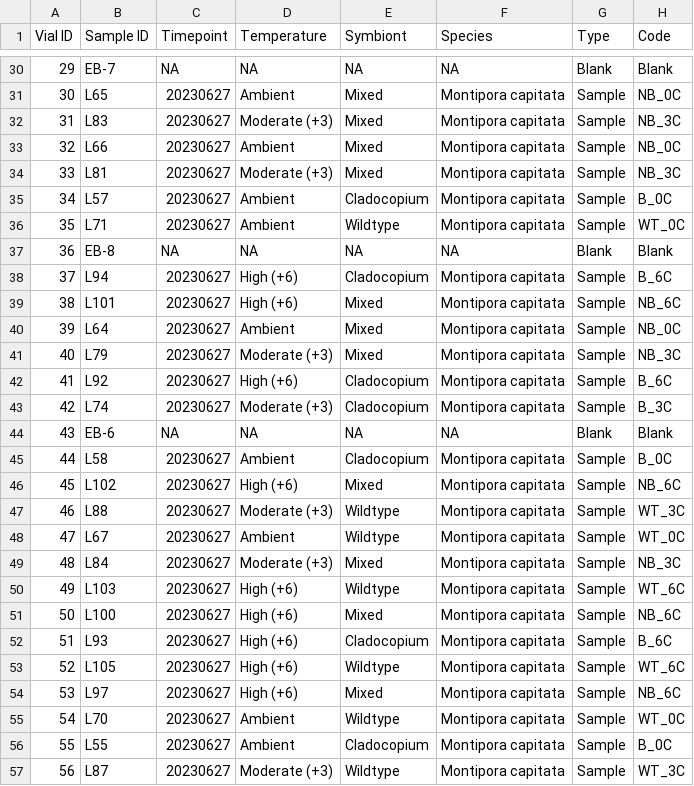
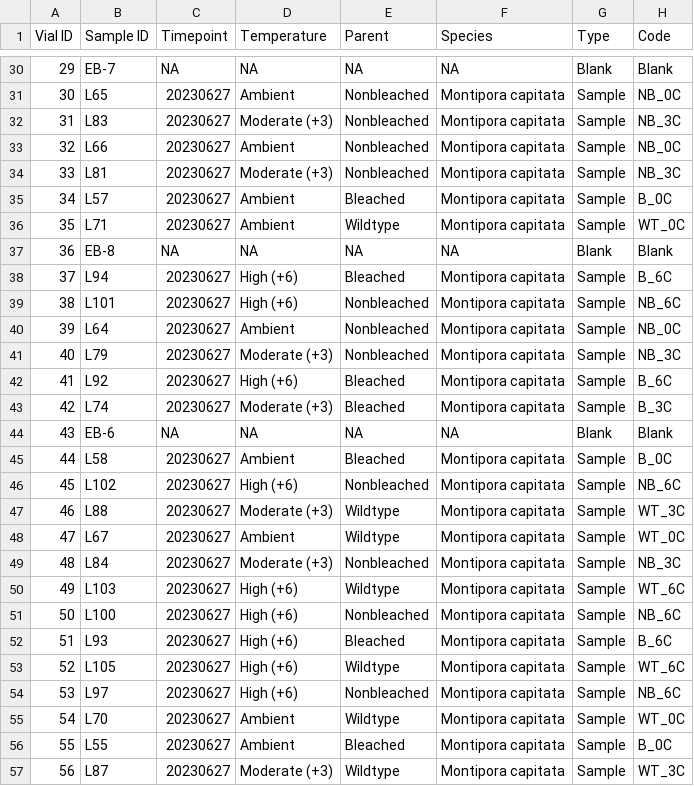
Before and after one commit to AHuffmyer/larval_symbiont_TPC, a CSV file: data/lipids_metabolites/lipidomics/lipid_metadata_huffmyer_matthews.csv, drawn as a sheet; only a part is shown, gaps mark what is left out; the diff covers the shown part only.

```diff
--- a/data/lipids_metabolites/lipidomics/lipid_metadata_huffmyer_matthews.csv
+++ b/data/lipids_metabolites/lipidomics/lipid_metadata_huffmyer_matthews.csv
@@ -1 +1 @@
-Vial ID ,Sample ID ,Timepoint,Temperature,Symbiont,Species,Type,Code
+Vial ID ,Sample ID ,Timepoint,Temperature,Parent,Species,Type,Code
@@ -30,28 +30,28 @@ Vial ID ,Sample ID ,Timepoint,Temperature,Symbiont,Species,Type,Code
 29,EB-7,NA,NA,NA,NA,Blank,Blank
-30,L65,20230627,Ambient,Mixed,Montipora capitata,Sample,NB_0C
-31,L83,20230627,Moderate (+3),Mixed,Montipora capitata,Sample,NB_3C
-32,L66,20230627,Ambient,Mixed,Montipora capitata,Sample,NB_0C
-33,L81,20230627,Moderate (+3),Mixed,Montipora capitata,Sample,NB_3C
-34,L57,20230627,Ambient,Cladocopium,Montipora capitata,Sample,B_0C
+30,L65,20230627,Ambient,Nonbleached,Montipora capitata,Sample,NB_0C
+31,L83,20230627,Moderate (+3),Nonbleached,Montipora capitata,Sample,NB_3C
+32,L66,20230627,Ambient,Nonbleached,Montipora capitata,Sample,NB_0C
+33,L81,20230627,Moderate (+3),Nonbleached,Montipora capitata,Sample,NB_3C
+34,L57,20230627,Ambient,Bleached,Montipora capitata,Sample,B_0C
 35,L71,20230627,Ambient,Wildtype,Montipora capitata,Sample,WT_0C
 36,EB-8,NA,NA,NA,NA,Blank,Blank
-37,L94,20230627,High (+6),Cladocopium,Montipora capitata,Sample,B_6C
-38,L101,20230627,High (+6),Mixed,Montipora capitata,Sample,NB_6C
-39,L64,20230627,Ambient,Mixed,Montipora capitata,Sample,NB_0C
-40,L79,20230627,Moderate (+3),Mixed,Montipora capitata,Sample,NB_3C
-41,L92,20230627,High (+6),Cladocopium,Montipora capitata,Sample,B_6C
-42,L74,20230627,Moderate (+3),Cladocopium,Montipora capitata,Sample,B_3C
+37,L94,20230627,High (+6),Bleached,Montipora capitata,Sample,B_6C
+38,L101,20230627,High (+6),Nonbleached,Montipora capitata,Sample,NB_6C
+39,L64,20230627,Ambient,Nonbleached,Montipora capitata,Sample,NB_0C
+40,L79,20230627,Moderate (+3),Nonbleached,Montipora capitata,Sample,NB_3C
+41,L92,20230627,High (+6),Bleached,Montipora capitata,Sample,B_6C
+42,L74,20230627,Moderate (+3),Bleached,Montipora capitata,Sample,B_3C
 43,EB-6,NA,NA,NA,NA,Blank,Blank
-44,L58,20230627,Ambient,Cladocopium,Montipora capitata,Sample,B_0C
-45,L102,20230627,High (+6),Mixed,Montipora capitata,Sample,NB_6C
+44,L58,20230627,Ambient,Bleached,Montipora capitata,Sample,B_0C
+45,L102,20230627,High (+6),Nonbleached,Montipora capitata,Sample,NB_6C
 46,L88,20230627,Moderate (+3),Wildtype,Montipora capitata,Sample,WT_3C
 47,L67,20230627,Ambient,Wildtype,Montipora capitata,Sample,WT_0C
-48,L84,20230627,Moderate (+3),Mixed,Montipora capitata,Sample,NB_3C
+48,L84,20230627,Moderate (+3),Nonbleached,Montipora capitata,Sample,NB_3C
 49,L103,20230627,High (+6),Wildtype,Montipora capitata,Sample,WT_6C
-50,L100,20230627,High (+6),Mixed,Montipora capitata,Sample,NB_6C
-51,L93,20230627,High (+6),Cladocopium,Montipora capitata,Sample,B_6C
+50,L100,20230627,High (+6),Nonbleached,Montipora capitata,Sample,NB_6C
+51,L93,20230627,High (+6),Bleached,Montipora capitata,Sample,B_6C
 52,L105,20230627,High (+6),Wildtype,Montipora capitata,Sample,WT_6C
-53,L97,20230627,High (+6),Mixed,Montipora capitata,Sample,NB_6C
+53,L97,20230627,High (+6),Nonbleached,Montipora capitata,Sample,NB_6C
 54,L70,20230627,Ambient,Wildtype,Montipora capitata,Sample,WT_0C
-55,L55,20230627,Ambient,Cladocopium,Montipora capitata,Sample,B_0C
+55,L55,20230627,Ambient,Bleached,Montipora capitata,Sample,B_0C
 56,L87,20230627,Moderate (+3),Wildtype,Montipora capitata,Sample,WT_3C
```
Also changed, not shown: 25 edited cells elsewhere in this file, data/lipids_metabolites/lipidomics/processed-data/negative/PeakMaster_2_2024_09_06_14_56_30.csv.
